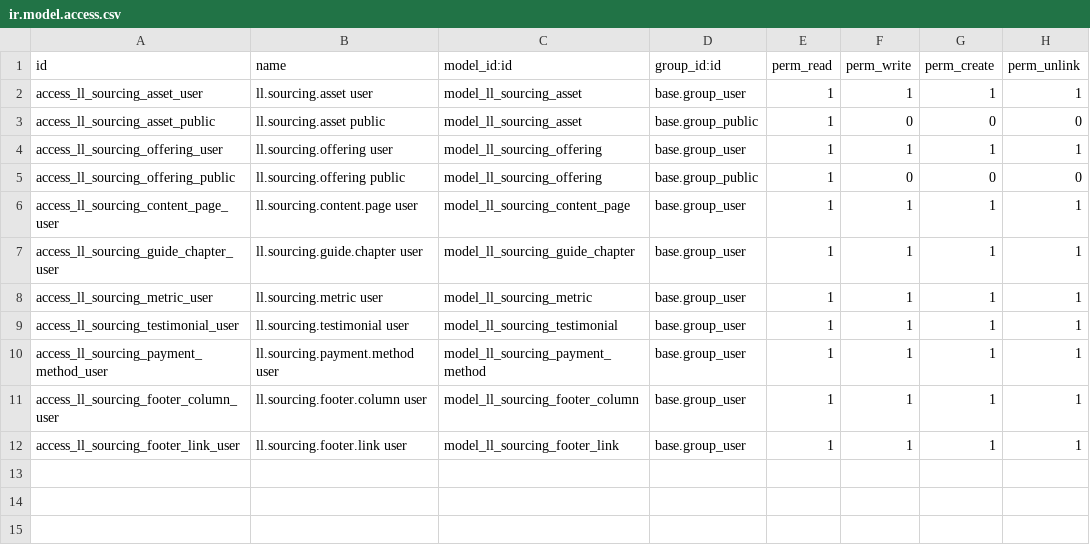
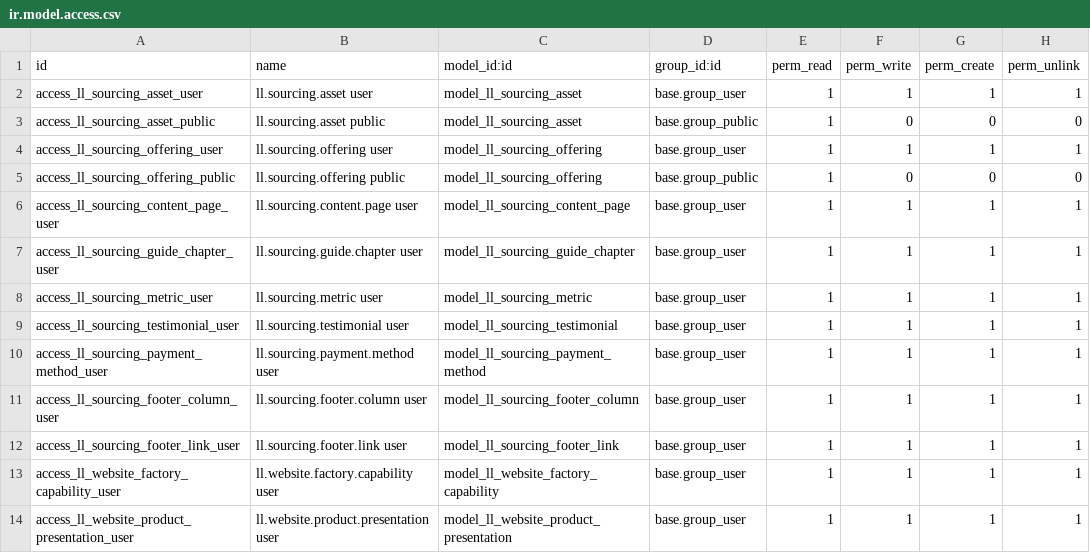
Before and after one commit to lightlink029-max/dongcheng, a CSV file: lightlink_sourcing_website/security/ir.model.access.csv, drawn as a sheet.

Commit message:
feat(sourcing): add multi-website operations center

```diff
--- a/lightlink_sourcing_website/security/ir.model.access.csv
+++ b/lightlink_sourcing_website/security/ir.model.access.csv
@@ -12 +12,3 @@ access_ll_sourcing_footer_column_user,ll.sourcing.footer.column user,model_ll_so
 access_ll_sourcing_footer_link_user,ll.sourcing.footer.link user,model_ll_sourcing_footer_link,base.group_user,1,1,1,1
+access_ll_website_factory_capability_user,ll.website.factory.capability user,model_ll_website_factory_capability,base.group_user,1,1,1,1
+access_ll_website_product_presentation_user,ll.website.product.presentation user,model_ll_website_product_presentation,base.group_user,1,1,1,1
```
Also changed, not shown: 10 other files.
